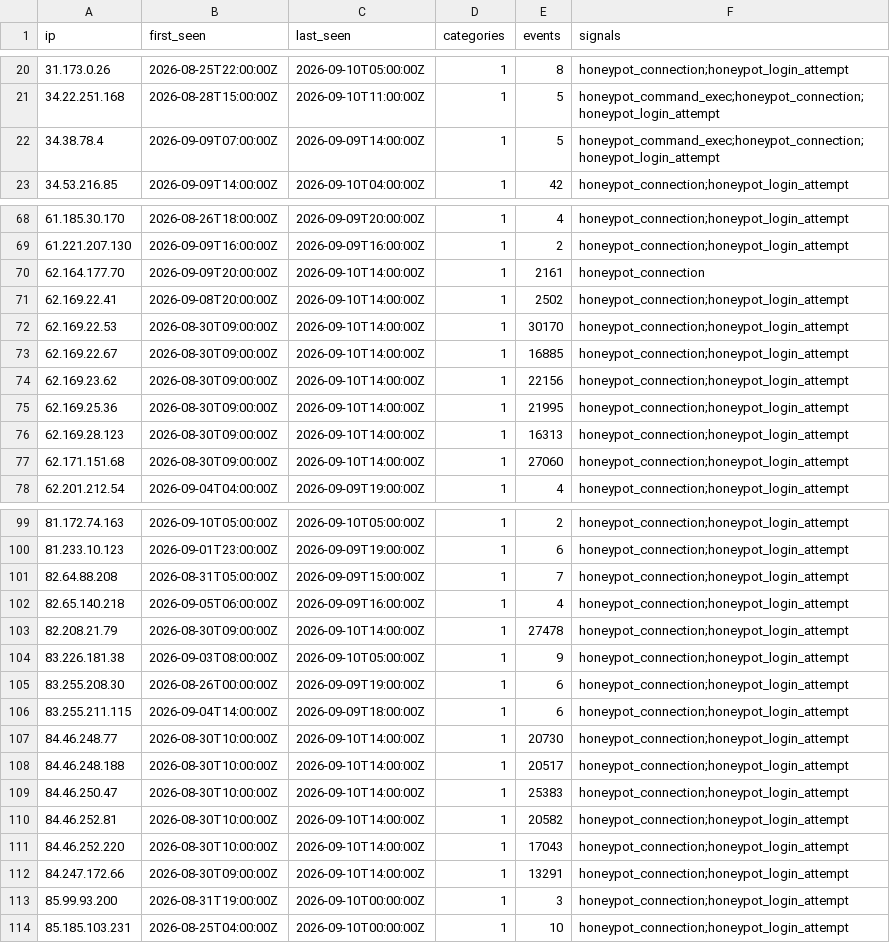
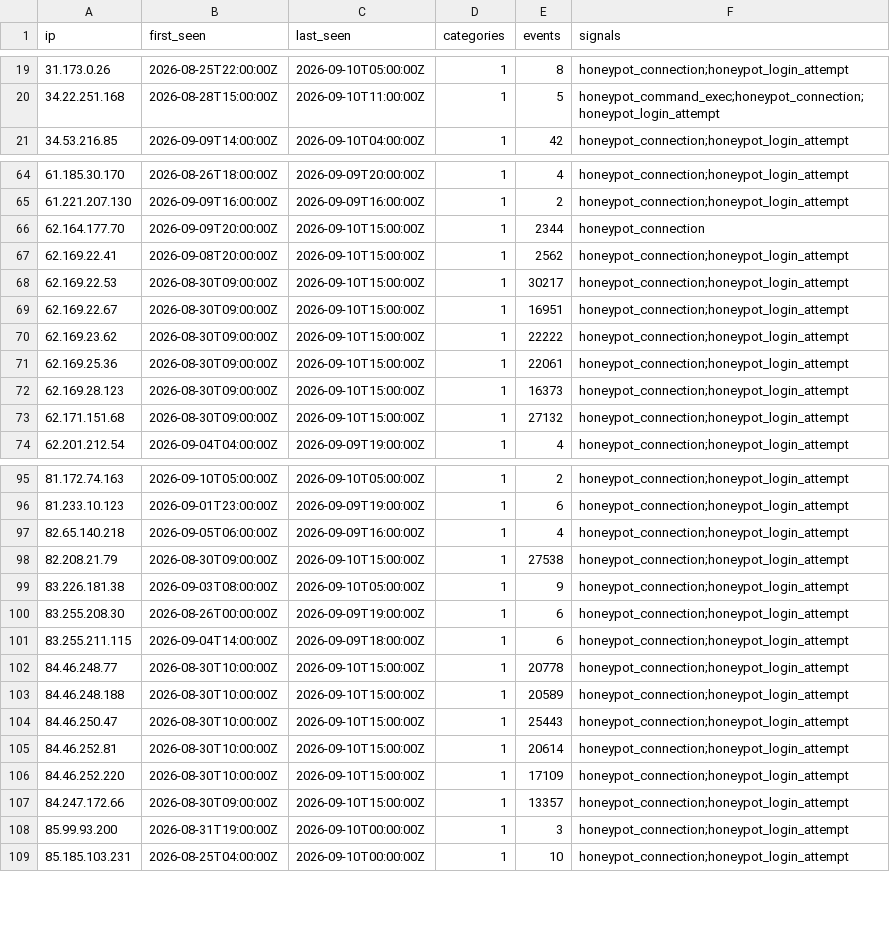
Before and after one commit to brandontroidl/blocklist, a CSV file: retention/all-24h.csv, drawn as a sheet; only a part is shown, gaps mark what is left out; the diff covers the shown part only.

```diff
--- a/retention/all-24h.csv
+++ b/retention/all-24h.csv
@@ -21,3 +20,2 @@ ip,first_seen,last_seen,categories,events,signals
 34.22.251.168,2026-08-28T15:00:00Z,2026-09-10T11:00:00Z,1,5,honeypot_command_exec;honeypot_connection;honeypot_login_attempt
-34.38.78.4,2026-09-09T07:00:00Z,2026-09-09T14:00:00Z,1,5,honeypot_command_exec;honeypot_connection;honeypot_login_attempt
 34.53.216.85,2026-09-09T14:00:00Z,2026-09-10T04:00:00Z,1,42,honeypot_connection;honeypot_login_attempt
@@ -69,10 +65,10 @@ ip,first_seen,last_seen,categories,events,signals
 61.221.207.130,2026-09-09T16:00:00Z,2026-09-09T16:00:00Z,1,2,honeypot_connection;honeypot_login_attempt
-62.164.177.70,2026-09-09T20:00:00Z,2026-09-10T14:00:00Z,1,2161,honeypot_connection
-62.169.22.41,2026-09-08T20:00:00Z,2026-09-10T14:00:00Z,1,2502,honeypot_connection;honeypot_login_attempt
-62.169.22.53,2026-08-30T09:00:00Z,2026-09-10T14:00:00Z,1,30170,honeypot_connection;honeypot_login_attempt
-62.169.22.67,2026-08-30T09:00:00Z,2026-09-10T14:00:00Z,1,16885,honeypot_connection;honeypot_login_attempt
-62.169.23.62,2026-08-30T09:00:00Z,2026-09-10T14:00:00Z,1,22156,honeypot_connection;honeypot_login_attempt
-62.169.25.36,2026-08-30T09:00:00Z,2026-09-10T14:00:00Z,1,21995,honeypot_connection;honeypot_login_attempt
-62.169.28.123,2026-08-30T09:00:00Z,2026-09-10T14:00:00Z,1,16313,honeypot_connection;honeypot_login_attempt
-62.171.151.68,2026-08-30T09:00:00Z,2026-09-10T14:00:00Z,1,27060,honeypot_connection;honeypot_login_attempt
+62.164.177.70,2026-09-09T20:00:00Z,2026-09-10T15:00:00Z,1,2344,honeypot_connection
+62.169.22.41,2026-09-08T20:00:00Z,2026-09-10T15:00:00Z,1,2562,honeypot_connection;honeypot_login_attempt
+62.169.22.53,2026-08-30T09:00:00Z,2026-09-10T15:00:00Z,1,30217,honeypot_connection;honeypot_login_attempt
+62.169.22.67,2026-08-30T09:00:00Z,2026-09-10T15:00:00Z,1,16951,honeypot_connection;honeypot_login_attempt
+62.169.23.62,2026-08-30T09:00:00Z,2026-09-10T15:00:00Z,1,22222,honeypot_connection;honeypot_login_attempt
+62.169.25.36,2026-08-30T09:00:00Z,2026-09-10T15:00:00Z,1,22061,honeypot_connection;honeypot_login_attempt
+62.169.28.123,2026-08-30T09:00:00Z,2026-09-10T15:00:00Z,1,16373,honeypot_connection;honeypot_login_attempt
+62.171.151.68,2026-08-30T09:00:00Z,2026-09-10T15:00:00Z,1,27132,honeypot_connection;honeypot_login_attempt
 62.201.212.54,2026-09-04T04:00:00Z,2026-09-09T19:00:00Z,1,4,honeypot_connection;honeypot_login_attempt
@@ -100,5 +96,4 @@ ip,first_seen,last_seen,categories,events,signals
 81.233.10.123,2026-09-01T23:00:00Z,2026-09-09T19:00:00Z,1,6,honeypot_connection;honeypot_login_attempt
-82.64.88.208,2026-08-31T05:00:00Z,2026-09-09T15:00:00Z,1,7,honeypot_connection;honeypot_login_attempt
 82.65.140.218,2026-09-05T06:00:00Z,2026-09-09T16:00:00Z,1,4,honeypot_connection;honeypot_login_attempt
-82.208.21.79,2026-08-30T09:00:00Z,2026-09-10T14:00:00Z,1,27478,honeypot_connection;honeypot_login_attempt
+82.208.21.79,2026-08-30T09:00:00Z,2026-09-10T15:00:00Z,1,27538,honeypot_connection;honeypot_login_attempt
 83.226.181.38,2026-09-03T08:00:00Z,2026-09-10T05:00:00Z,1,9,honeypot_connection;honeypot_login_attempt
@@ -106,8 +101,8 @@ ip,first_seen,last_seen,categories,events,signals
 83.255.211.115,2026-09-04T14:00:00Z,2026-09-09T18:00:00Z,1,6,honeypot_connection;honeypot_login_attempt
-84.46.248.77,2026-08-30T10:00:00Z,2026-09-10T14:00:00Z,1,20730,honeypot_connection;honeypot_login_attempt
-84.46.248.188,2026-08-30T10:00:00Z,2026-09-10T14:00:00Z,1,20517,honeypot_connection;honeypot_login_attempt
-84.46.250.47,2026-08-30T10:00:00Z,2026-09-10T14:00:00Z,1,25383,honeypot_connection;honeypot_login_attempt
-84.46.252.81,2026-08-30T10:00:00Z,2026-09-10T14:00:00Z,1,20582,honeypot_connection;honeypot_login_attempt
-84.46.252.220,2026-08-30T10:00:00Z,2026-09-10T14:00:00Z,1,17043,honeypot_connection;honeypot_login_attempt
-84.247.172.66,2026-08-30T09:00:00Z,2026-09-10T14:00:00Z,1,13291,honeypot_connection;honeypot_login_attempt
+84.46.248.77,2026-08-30T10:00:00Z,2026-09-10T15:00:00Z,1,20778,honeypot_connection;honeypot_login_attempt
+84.46.248.188,2026-08-30T10:00:00Z,2026-09-10T15:00:00Z,1,20589,honeypot_connection;honeypot_login_attempt
+84.46.250.47,2026-08-30T10:00:00Z,2026-09-10T15:00:00Z,1,25443,honeypot_connection;honeypot_login_attempt
+84.46.252.81,2026-08-30T10:00:00Z,2026-09-10T15:00:00Z,1,20614,honeypot_connection;honeypot_login_attempt
+84.46.252.220,2026-08-30T10:00:00Z,2026-09-10T15:00:00Z,1,17109,honeypot_connection;honeypot_login_attempt
+84.247.172.66,2026-08-30T09:00:00Z,2026-09-10T15:00:00Z,1,13357,honeypot_connection;honeypot_login_attempt
 85.99.93.200,2026-08-31T19:00:00Z,2026-09-10T00:00:00Z,1,3,honeypot_connection;honeypot_login_attempt
```
Also changed, not shown: 8 removed rows and 88 edited cells elsewhere in this file, retention/all-30d.csv, retention/all-60d.csv, 53 other files.
